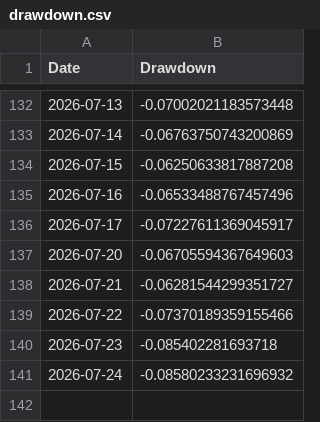
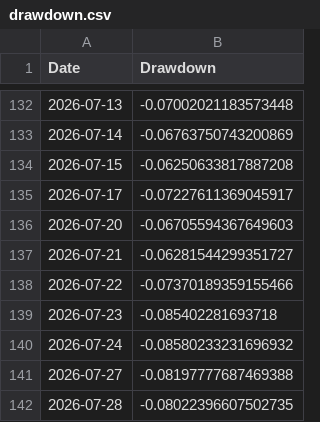
Before and after one commit to amitchoksi7747-debug/momentum-dashboard, a CSV file: data/processed/strategies/S1/drawdown.csv, drawn as a sheet; only a part is shown, gaps mark what is left out; removed rows and columns are numbered as before the commit, all else as after; the diff names each change by its address in the sheet, - before the commit and + after, or states it on an @@ line.

```diff
--- a/data/processed/strategies/S1/drawdown.csv
+++ b/data/processed/strategies/S1/drawdown.csv
-row 135: 2026-07-16 | -0.06533488767457496
+row 141: 2026-07-27 | -0.08197777687469388
+row 142: 2026-07-28 | -0.08022396607502735
```
Also changed, not shown: data/processed/mf_comparison/navs.csv, data/processed/mf_comparison/rebased.csv, 30 other files.
